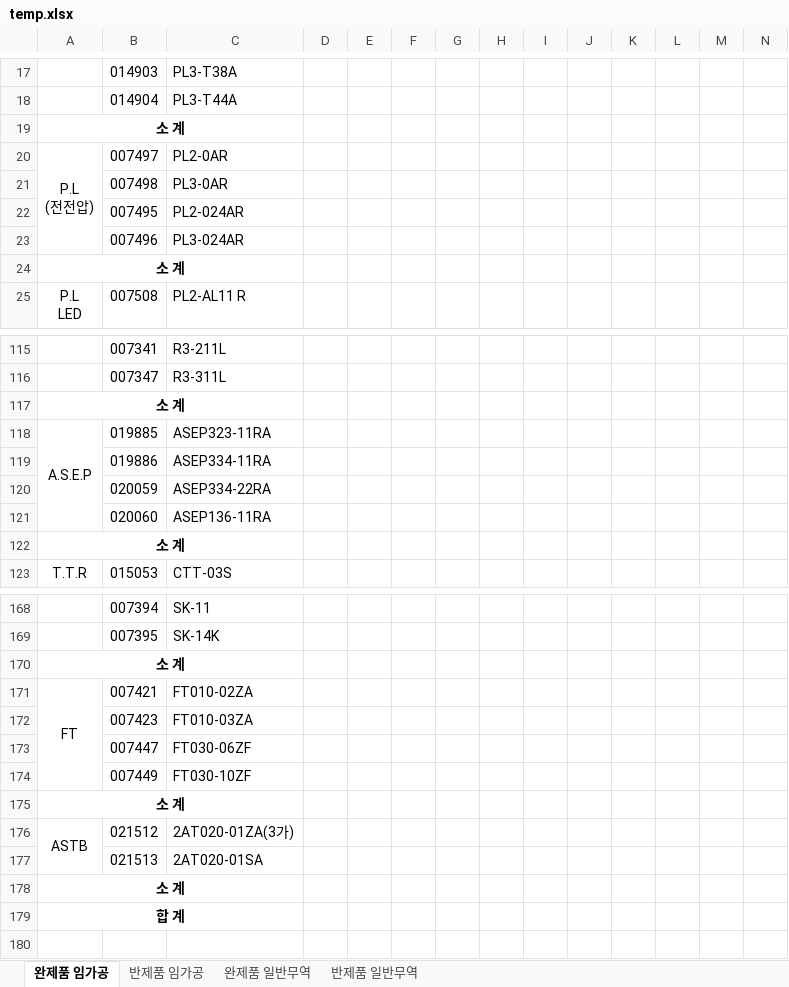
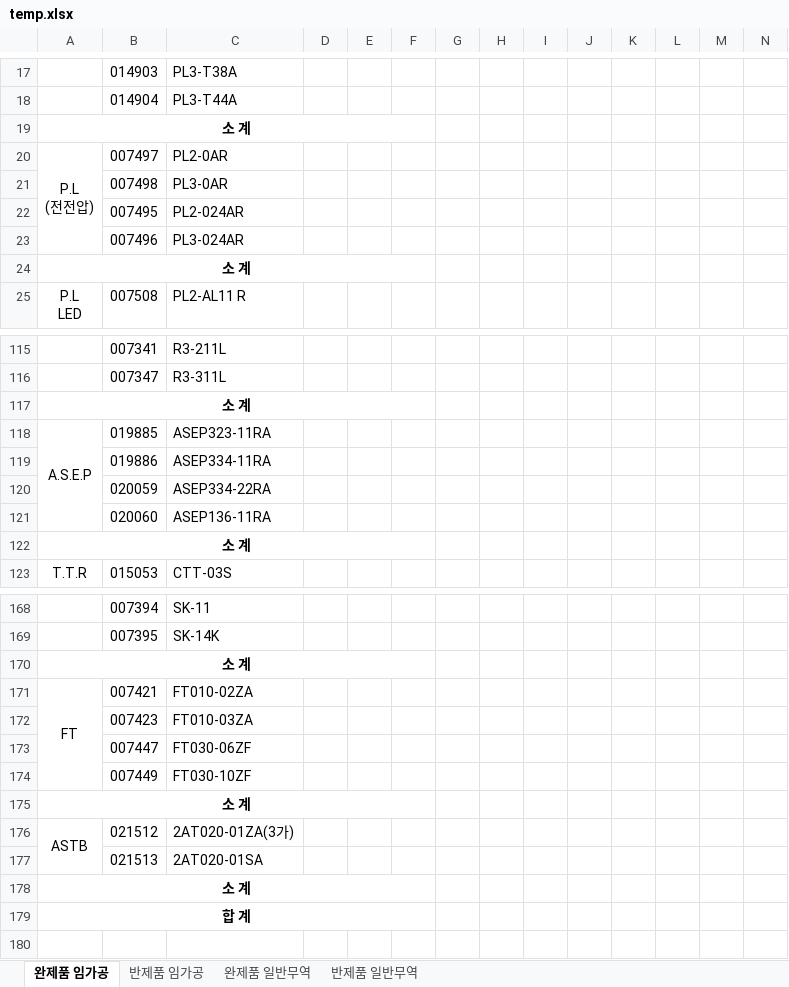
Before and after one commit to bschoi-4126/plan, an Excel workbook: data/temp.xlsx, sheet 완제품 임가공, drawn as a sheet; only a part is shown, gaps mark what is left out; values as stored, in another font and other column widths than the file's, no borders; the diff covers the shown part only; the diff names each change by its address in the sheet, - before the commit and + after, or states it on an @@ line.

```diff
--- a/data/temp.xlsx (sheet 완제품 임가공)
+++ b/data/temp.xlsx (sheet 완제품 임가공)
-A19:C19 merged
+A19:F19 merged
-A24:C24 merged
+A24:F24 merged
-A117:C117 merged
+A117:F117 merged
-A122:C122 merged
+A122:F122 merged
-A170:C170 merged
+A170:F170 merged
-A175:C175 merged
+A175:F175 merged
-A178:C178 merged
+A178:F178 merged
-A179:C179 merged
+A179:F179 merged
```
Also changed, not shown: merged cells elsewhere in this sheet, sheet 반제품 임가공, sheet 완제품 일반무역, sheet 반제품 일반무역.
